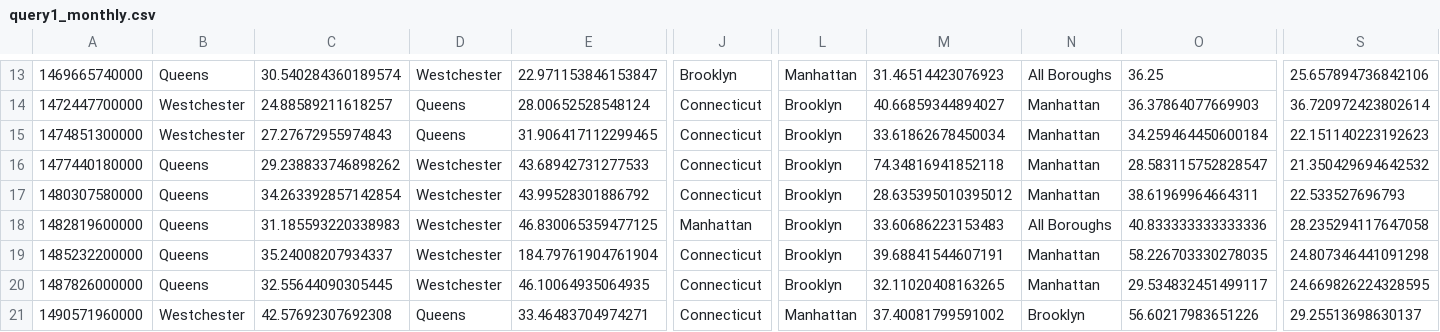
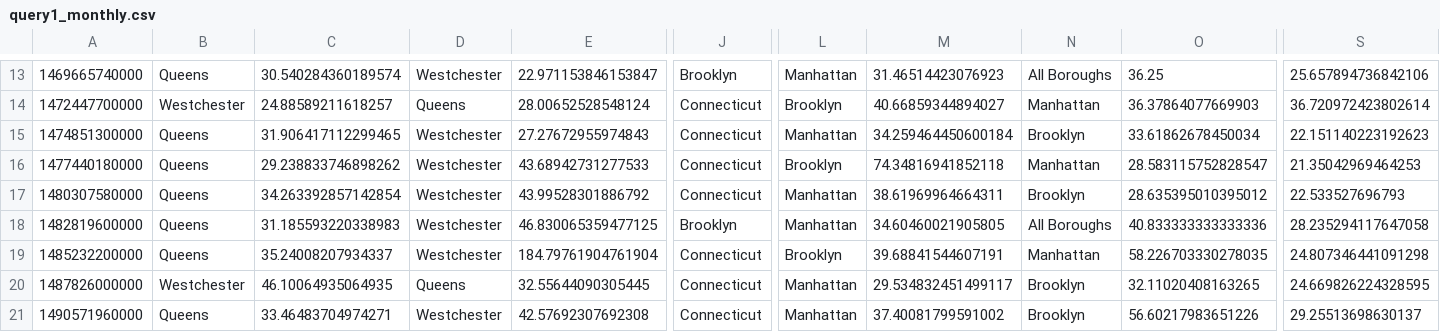
Before and after one commit to fmarino-412/SABD_project2_BallettiMarino, a CSV file: Results/query1_monthly.csv, drawn as a sheet; only a part is shown, gaps mark what is left out; the diff covers the shown part only; the diff names each change by its address in the sheet, - before the commit and + after, or states it on an @@ line.

```diff
--- a/Results/query1_monthly.csv
+++ b/Results/query1_monthly.csv
-B15: Westchester
+B15: Queens
-C15: 27.27672955974843
+C15: 31.906417112299465
-D15: Queens
+D15: Westchester
-E15: 31.906417112299465
+E15: 27.27672955974843
-L15: Brooklyn
+L15: Manhattan
-M15: 33.61862678450034
+M15: 34.259464450600184
-N15: Manhattan
+N15: Brooklyn
-O15: 34.259464450600184
+O15: 33.61862678450034
-S16: 21.350429694642532
+S16: 21.35042969464253
-L17:L18: Brooklyn
+L17:L18: Manhattan
-M17: 28.635395010395012
+M17: 38.61969964664311
-N17: Manhattan
+N17: Brooklyn
-O17: 38.61969964664311
+O17: 28.635395010395012
-J18: Manhattan
+J18: Brooklyn
-M18: 33.60686223153483
+M18: 34.60460021905805
-B20: Queens
+B20: Westchester
-C20: 32.55644090305445
+C20: 46.10064935064935
-D20: Westchester
+D20: Queens
-E20: 46.10064935064935
+E20: 32.55644090305445
-L20: Brooklyn
+L20: Manhattan
-M20: 32.11020408163265
+M20: 29.534832451499117
-N20: Manhattan
+N20: Brooklyn
-O20: 29.534832451499117
+O20: 32.11020408163265
-B21: Westchester
+B21: Queens
-C21: 42.57692307692308
+C21: 33.46483704974271
-D21: Queens
+D21: Westchester
-E21: 33.46483704974271
+E21: 42.57692307692308
```
Also changed, not shown: 1 moved row and 105 edited cells elsewhere in this file, Results/query1_daily.csv, Results/query1_weekly.csv, 10 other files.
